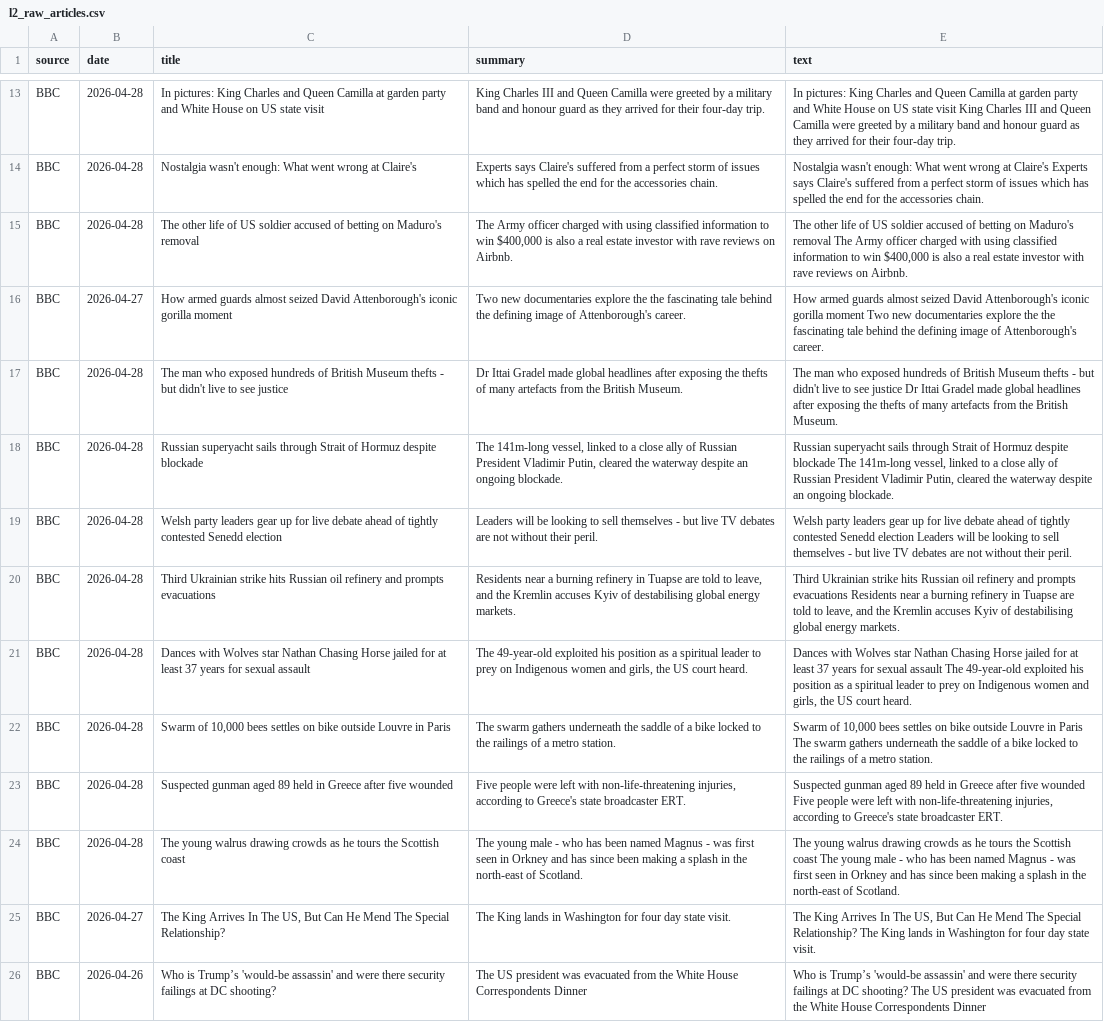
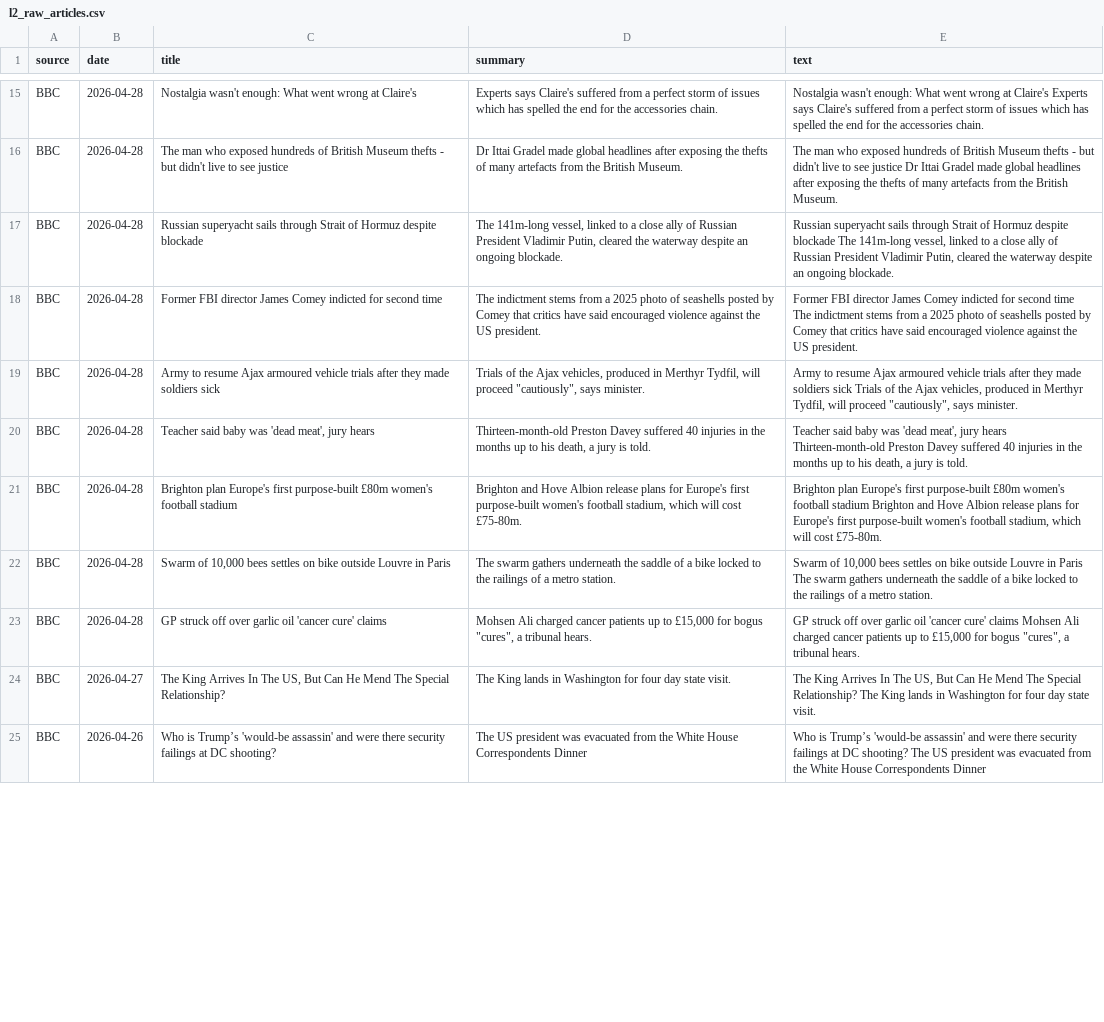
Before and after one commit to anuri-el/Natural-Language-Processing, a CSV file: outputs/l2_raw_articles.csv, drawn as a sheet; only a part is shown, gaps mark what is left out; removed rows and columns are numbered as before the commit, all else as after; the diff covers the shown part only; the diff names each change by its address in the sheet, - before the commit and + after, or states it on an @@ line.

```diff
--- a/outputs/l2_raw_articles.csv
+++ b/outputs/l2_raw_articles.csv
-row 13: BBC | 2026-04-28 | In pictures: King Charles and Queen Camilla at garden party and White House on US state visit | King Charles III and Queen Camilla were greeted by a military band and honour guard as they arrived for their four-day trip. | In pictures: King Charles and Queen Camilla at garden party and White House on US state visit King Charles III and Queen Camilla were greeted by a military band and honour guard as they arrived for their four-day trip.
-row 15: BBC | 2026-04-28 | The other life of US soldier accused of betting on Maduro's removal | The Army officer charged with using classified information to win $400,000 is also a real estate investor with rave reviews on Airbnb. | The other life of US soldier accused of betting on Maduro's removal The Army officer charged with using classified information to win $400,000 is also a real estate investor with rave reviews on Airbnb.
-row 16: BBC | 2026-04-27 | How armed guards almost seized David Attenborough's iconic gorilla moment | Two new documentaries explore the the fascinating tale behind the defining image of Attenborough's career. | How armed guards almost seized David Attenborough's iconic gorilla moment Two new documentaries explore the the fascinating tale behind the defining image of Attenborough's career.
-C18 (title): Welsh party leaders gear up for live debate ahead of tightly contested Senedd election
+C18 (title): Former FBI director James Comey indicted for second time
-D18 (summary): Leaders will be looking to sell themselves - but live TV debates are not without their peril.
+D18 (summary): The indictment stems from a 2025 photo of seashells posted by Comey that critics have said encouraged violence against the US president.
-E18 (text): Welsh party leaders gear up for live debate ahead of tightly contested Senedd election Leaders will be looking to sell themselves - but live TV debates are not without their peril.
+E18 (text): Former FBI director James Comey indicted for second time The indictment stems from a 2025 photo of seashells posted by Comey that critics have said encouraged violence against the US president.
-C19 (title): Third Ukrainian strike hits Russian oil refinery and prompts evacuations
+C19 (title): Army to resume Ajax armoured vehicle trials after they made soldiers sick
-D19 (summary): Residents near a burning refinery in Tuapse are told to leave, and the Kremlin accuses Kyiv of destabilising global energy markets.
+D19 (summary): Trials of the Ajax vehicles, produced in Merthyr Tydfil, will proceed "cautiously", says minister.
-E19 (text): Third Ukrainian strike hits Russian oil refinery and prompts evacuations Residents near a burning refinery in Tuapse are told to leave, and the Kremlin accuses Kyiv of destabilising global energy markets.
+E19 (text): Army to resume Ajax armoured vehicle trials after they made soldiers sick Trials of the Ajax vehicles, produced in Merthyr Tydfil, will proceed "cautiously", says minister.
-C20 (title): Dances with Wolves star Nathan Chasing Horse jailed for at least 37 years for sexual assault
+C20 (title): Teacher said baby was 'dead meat', jury hears
-D20 (summary): The 49-year-old exploited his position as a spiritual leader to prey on Indigenous women and girls, the US court heard.
+D20 (summary): Thirteen-month-old Preston Davey suffered 40 injuries in the months up to his death, a jury is told.
-E20 (text): Dances with Wolves star Nathan Chasing Horse jailed for at least 37 years for sexual assault The 49-year-old exploited his position as a spiritual leader to prey on Indigenous women and girls, the US court heard.
+E20 (text): Teacher said baby was 'dead meat', jury hears Thirteen-month-old Preston Davey suffered 40 injuries in the months up to his death, a jury is told.
@@ row 6 moved to row 21: BBC @@
-C23 (title): Suspected gunman aged 89 held in Greece after five wounded
+C23 (title): GP struck off over garlic oil 'cancer cure' claims
-D23 (summary): Five people were left with non-life-threatening injuries, according to Greece's state broadcaster ERT.
+D23 (summary): Mohsen Ali charged cancer patients up to £15,000 for bogus "cures", a tribunal hears.
-E23 (text): Suspected gunman aged 89 held in Greece after five wounded Five people were left with non-life-threatening injuries, according to Greece's state broadcaster ERT.
+E23 (text): GP struck off over garlic oil 'cancer cure' claims Mohsen Ali charged cancer patients up to £15,000 for bogus "cures", a tribunal hears.
-row 24: BBC | 2026-04-28 | The young walrus drawing crowds as he tours the Scottish coast | The young male - who has been named Magnus - was first seen in Orkney and has since been making a splash in the north-east of Scotland. | The young walrus drawing crowds as he tours the Scottish coast The young male - who has been named Magnus - was first seen in Orkney and has since been making a splash in the north-east of Scotland.
```
Also changed, not shown: 10 added rows, 10 removed rows, 5 moved rows and 57 edited cells elsewhere in this file, outputs/l2_filtered_articles.csv, outputs/l3_normalized_articles.csv, 3 other files.
